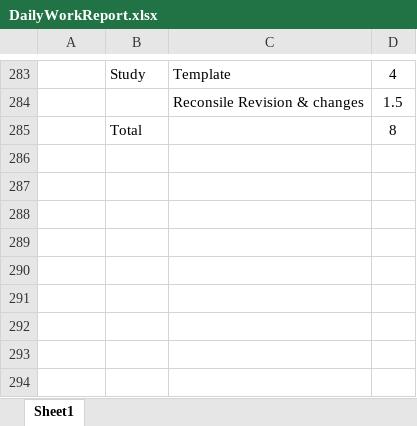
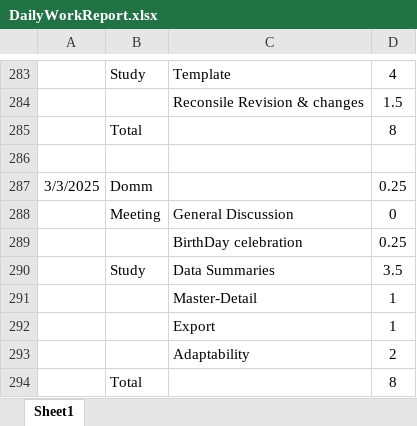
Before and after one commit to HinaJadav/RKIT_Internship_work, an Excel workbook: DailyWorkReport.xlsx, sheet Sheet1, drawn as a sheet; only a part is shown, gaps mark what is left out; values as stored, in another font and other column widths than the file's, no borders; the diff names each change by its address in the sheet, - before the commit and + after, or states it on an @@ line.

Commit message:
DataGrid Template, Data Summaries, Master Detail, Export, Adaptability Complete

```diff
--- a/DailyWorkReport.xlsx (sheet Sheet1)
+++ b/DailyWorkReport.xlsx (sheet Sheet1)
+row 286: (empty)
+row 287: 3/3/2025 | Domm |  | 0.25
+row 288:  | Meeting | General Discussion | 0
+row 289:  |  | BirthDay celebration | 0.25
+row 290:  | Study | Data Summaries | 3.5
+row 291:  |  | Master-Detail | 1
+row 292:  |  | Export | 1
+row 293:  |  | Adaptability | 2
+row 294:  | Total |  | 8
```
Also changed, not shown: DEV Training 2025 - freshers - Hina Jadav.xlsx, 30 other files.
